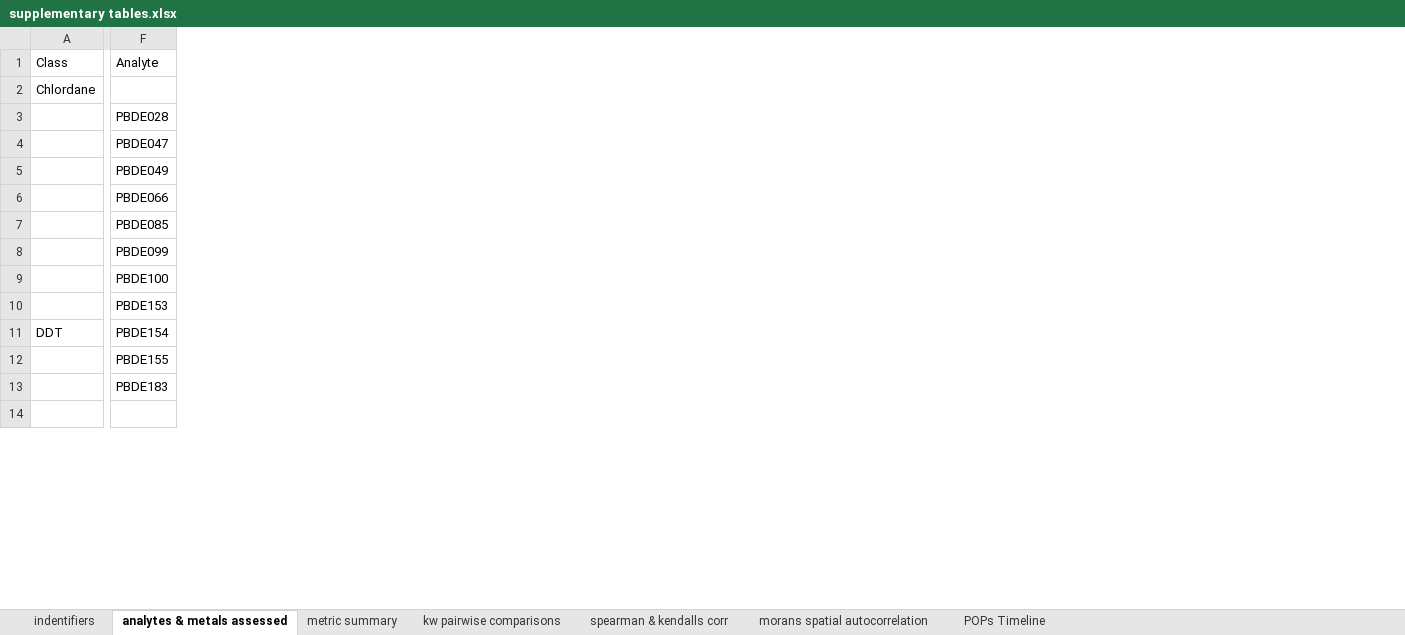
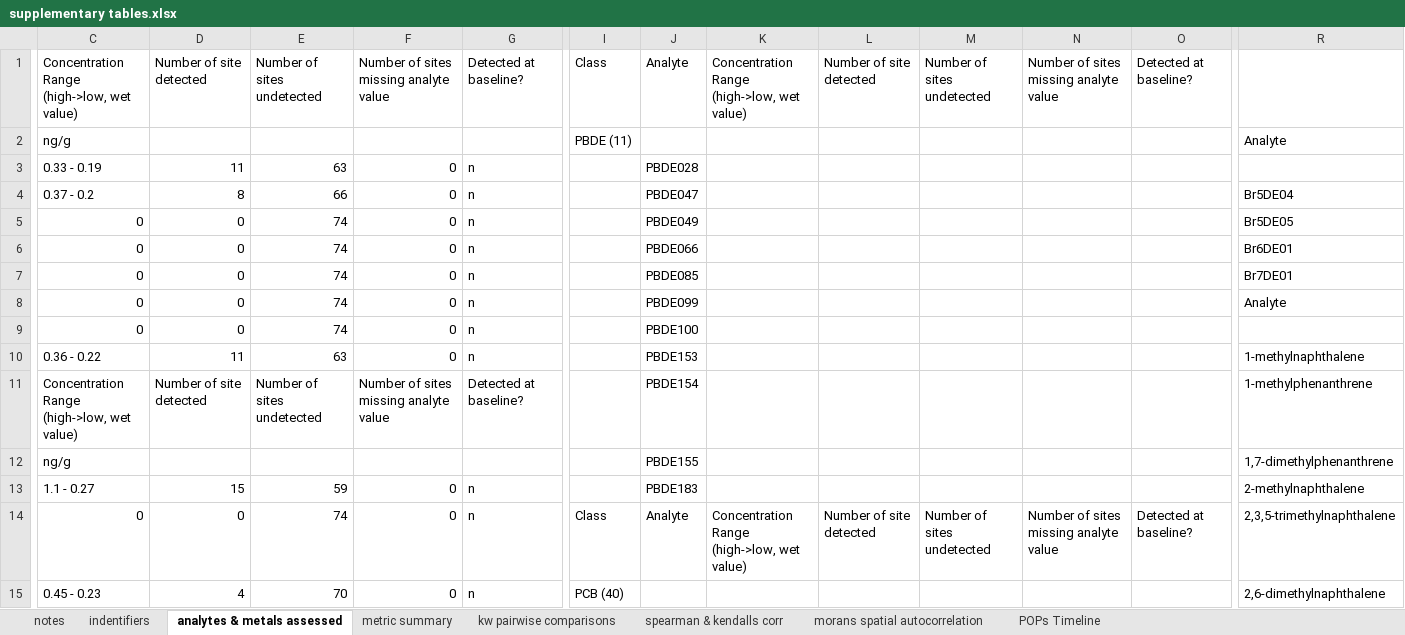
Before and after one commit to ChrisMantegna/WDFWmussels, an Excel workbook: output/supplementary tables.xlsx, sheet analytes & metals assessed, drawn as a sheet; only a part is shown, gaps mark what is left out; values as stored, in another font and other column widths than the file's, no cell formats; removed rows and columns are numbered as before the commit, all else as after; rows hold the shown columns only; the diff covers the shown part only; the diff names each change by its address in the sheet, - before the commit and + after, or states it on an @@ line.

```diff
--- a/output/supplementary tables.xlsx (sheet analytes & metals assessed)
+++ b/output/supplementary tables.xlsx (sheet analytes & metals assessed)
+sheet tab: notes
-column A, rows 1-11: Class | Chlordane |  |  |  |  |  |  |  |  | DDT
+column C, rows 1-13: Concentration Range (high->low, wet value) | ng/g | 0.33 - 0.19 | 0.37 - 0.2 | 0 | 0 | 0 | 0 | 0 | 0.36 - 0.22 | Concentration Range (high->low, wet value) | ng/g | 1.1 - 0.27; row 15: 0.45 - 0.23
+column D, rows 1-13: Number of site detected |  | 11 | 8 | 0 | 0 | 0 | 0 | 0 | 11 | Number of site detected |  | 15; row 15: 4
+column E, rows 1-13: Number of sites undetected |  | 63 | 66 | 74 | 74 | 74 | 74 | 74 | 63 | Number of sites undetected |  | 59; row 15: 70
+column F, rows 1-13: Number of sites missing analyte value |  | 0 | 0 | 0 | 0 | 0 | 0 | 0 | 0 | Number of sites missing analyte value |  | 0; row 15: 0
+column G, rows 1-13: Detected at baseline? |  | n | n | n | n | n | n | n | n | Detected at baseline? |  | n; row 15: n
+column I, rows 1-2: Class | PBDE (11); row 15: PCB (40)
+column K, row 1: Concentration Range (high->low, wet value)
+column L, row 1: Number of site detected
+column M, row 1: Number of sites undetected
+column N, row 1: Number of sites missing analyte value
+column O, row 1: Detected at baseline?
+column R, rows 2-13: Analyte |  | Br5DE04 | Br5DE05 | Br6DE01 | Br7DE01 | Analyte |  | 1-methylnaphthalene | 1-methylphenanthrene | 1,7-dimethylphenanthrene | 2-methylnaphthalene; row 15: 2,6-dimethylnaphthalene
+row 14: 0 | 0 | 74 | 0 | n | Class | Analyte | Concentration Range (high->low, wet value) | Number of site detected | Number of sites undetected | Number of sites missing analyte value | Detected at baseline? | 2,3,5-trimethylnaphthalene
```
Also changed, not shown: 1 added row, 1 removed row, 8 added columns, 3 removed columns and 52 edited cells elsewhere in this sheet, sheet indentifiers, cell formats, 4 other files.
